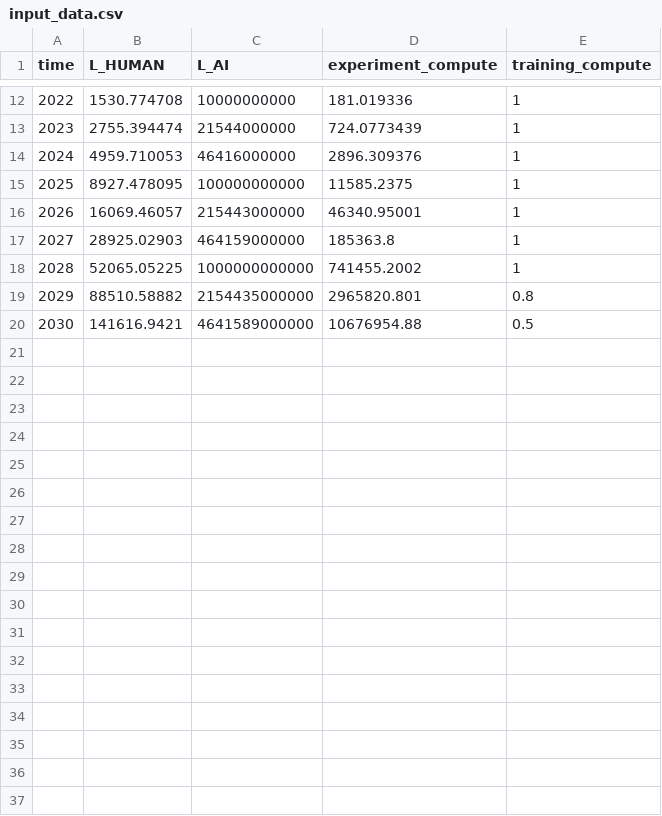
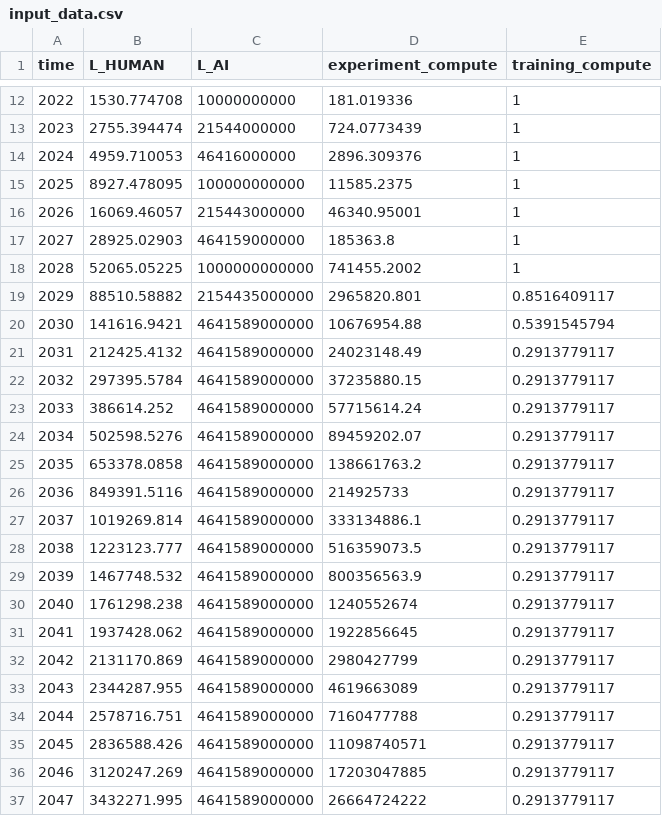
Before and after one commit to brendanhalstead/ai-progress-rates, a CSV file: input_data.csv, drawn as a sheet; only a part is shown, gaps mark what is left out.

Commit message:
elongated input time series

```diff
--- a/input_data.csv
+++ b/input_data.csv
@@ -18,3 +18,20 @@ time,L_HUMAN,L_AI,experiment_compute,training_compute
 2028,52065.05225,1000000000000,741455.2002,1
-2029,88510.58882,2154435000000,2965820.801,0.8
-2030,141616.9421,4641589000000,10676954.88,0.5
+2029,88510.58882,2154435000000,2965820.801,0.8516409117
+2030,141616.9421,4641589000000,10676954.88,0.5391545794
+2031,212425.4132,4641589000000,24023148.49,0.2913779117
+2032,297395.5784,4641589000000,37235880.15,0.2913779117
+2033,386614.252,4641589000000,57715614.24,0.2913779117
+2034,502598.5276,4641589000000,89459202.07,0.2913779117
+2035,653378.0858,4641589000000,138661763.2,0.2913779117
+2036,849391.5116,4641589000000,214925733,0.2913779117
+2037,1019269.814,4641589000000,333134886.1,0.2913779117
+2038,1223123.777,4641589000000,516359073.5,0.2913779117
+2039,1467748.532,4641589000000,800356563.9,0.2913779117
+2040,1761298.238,4641589000000,1240552674,0.2913779117
+2041,1937428.062,4641589000000,1922856645,0.2913779117
+2042,2131170.869,4641589000000,2980427799,0.2913779117
+2043,2344287.955,4641589000000,4619663089,0.2913779117
+2044,2578716.751,4641589000000,7160477788,0.2913779117
+2045,2836588.426,4641589000000,11098740571,0.2913779117
+2046,3120247.269,4641589000000,17203047885,0.2913779117
+2047,3432271.995,4641589000000,26664724222,0.2913779117
```
